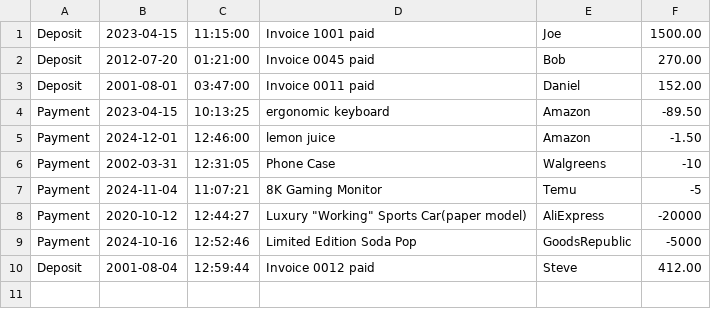
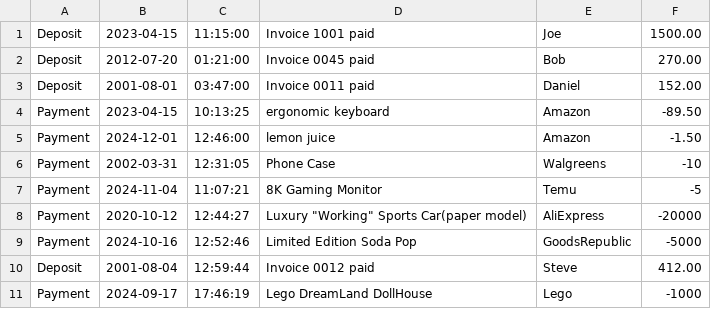
Before and after one commit to BrianVegaSol/FinancialTransactionsCLI, a CSV file: transactions.csv, drawn as a sheet.

```diff
--- a/transactions.csv
+++ b/transactions.csv
@@ -10 +10,2 @@ Payment|2024-10-16|12:52:46|Limited Edition Soda Pop|GoodsRepublic|-5000
 Deposit|2001-08-04|12:59:44|Invoice 0012 paid|Steve|412.00
+Payment|2024-09-17|17:46:19|Lego DreamLand DollHouse|Lego|-1000
```
Also changed, not shown: 1 other file.
